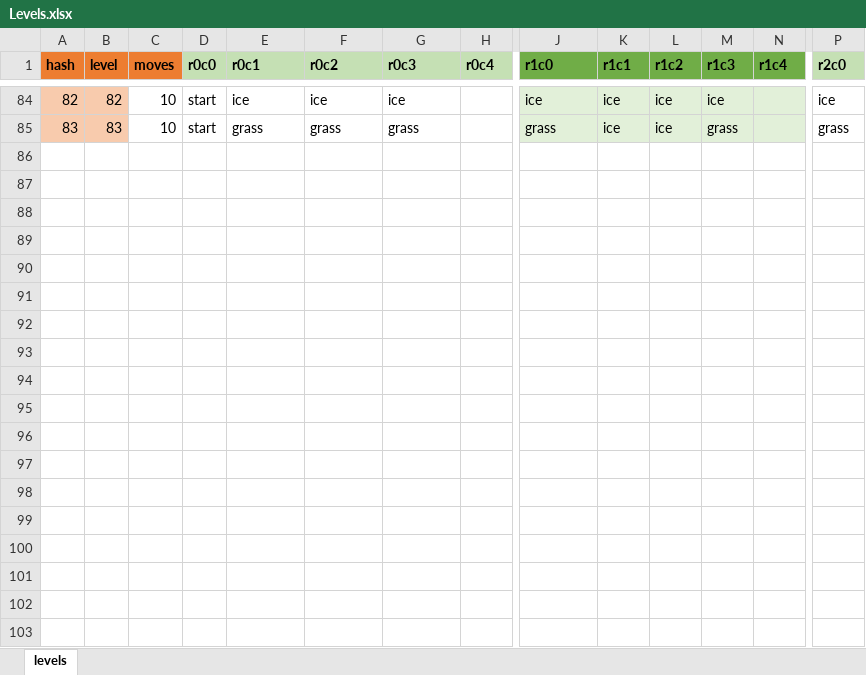
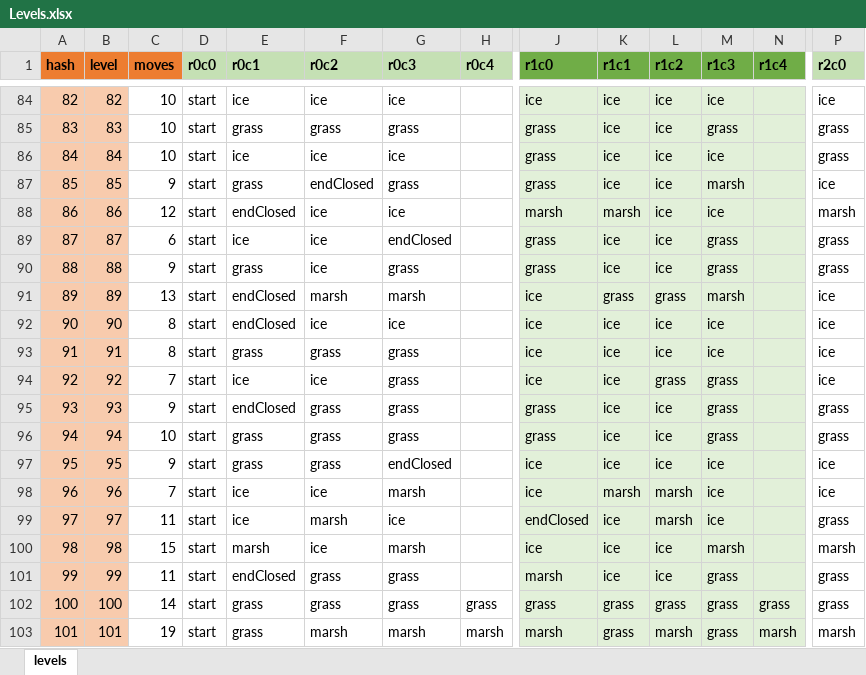
Before and after one commit to emchar1/PUZLBoy, an Excel workbook: JSON/Levels.xlsx, sheet levels, drawn as a sheet; only a part is shown, gaps mark what is left out; values as stored, in another font and other column widths than the file's, no borders; rows hold the shown columns only; the diff names each change by its address in the sheet, - before the commit and + after, or states it on an @@ line.

Commit message:
Change up the gameplay... dragon hits now affect health, not moves. Adjust levels w/ dragons, i.e. moveCount and healthCount.

```diff
--- a/JSON/Levels.xlsx (sheet levels)
+++ b/JSON/Levels.xlsx (sheet levels)
+row 86: 84 | 84 | 10 | start | ice | ice | ice |  | grass | ice | ice | ice |  | grass
+row 87: 85 | 85 | 9 | start | grass | endClosed | grass |  | grass | ice | ice | marsh |  | ice
+row 88: 86 | 86 | 12 | start | endClosed | ice | ice |  | marsh | marsh | ice | ice |  | marsh
+row 89: 87 | 87 | 6 | start | ice | ice | endClosed |  | grass | ice | ice | grass |  | grass
+row 90: 88 | 88 | 9 | start | grass | ice | grass |  | grass | ice | ice | grass |  | grass
+row 91: 89 | 89 | 13 | start | endClosed | marsh | marsh |  | ice | grass | grass | marsh |  | ice
+row 92: 90 | 90 | 8 | start | endClosed | ice | ice |  | ice | ice | ice | ice |  | ice
+row 93: 91 | 91 | 8 | start | grass | grass | grass |  | ice | ice | ice | ice |  | ice
+row 94: 92 | 92 | 7 | start | ice | ice | grass |  | ice | ice | grass | grass |  | ice
+row 95: 93 | 93 | 9 | start | endClosed | grass | grass |  | grass | ice | ice | grass |  | grass
+row 96: 94 | 94 | 10 | start | grass | grass | grass |  | grass | ice | ice | grass |  | grass
+row 97: 95 | 95 | 9 | start | grass | grass | endClosed |  | ice | ice | ice | ice |  | ice
+row 98: 96 | 96 | 7 | start | ice | ice | marsh |  | ice | marsh | marsh | ice |  | ice
+row 99: 97 | 97 | 11 | start | ice | marsh | ice |  | endClosed | ice | marsh | ice |  | grass
+row 100: 98 | 98 | 15 | start | marsh | ice | marsh |  | ice | ice | ice | marsh |  | marsh
+row 101: 99 | 99 | 11 | start | endClosed | grass | grass |  | marsh | ice | ice | grass |  | grass
+row 102: 100 | 100 | 14 | start | grass | grass | grass | grass | grass | grass | grass | grass | grass | grass
+row 103: 101 | 101 | 19 | start | grass | marsh | marsh | marsh | marsh | grass | marsh | grass | marsh | marsh
```
Also changed, not shown: 13 other files.
